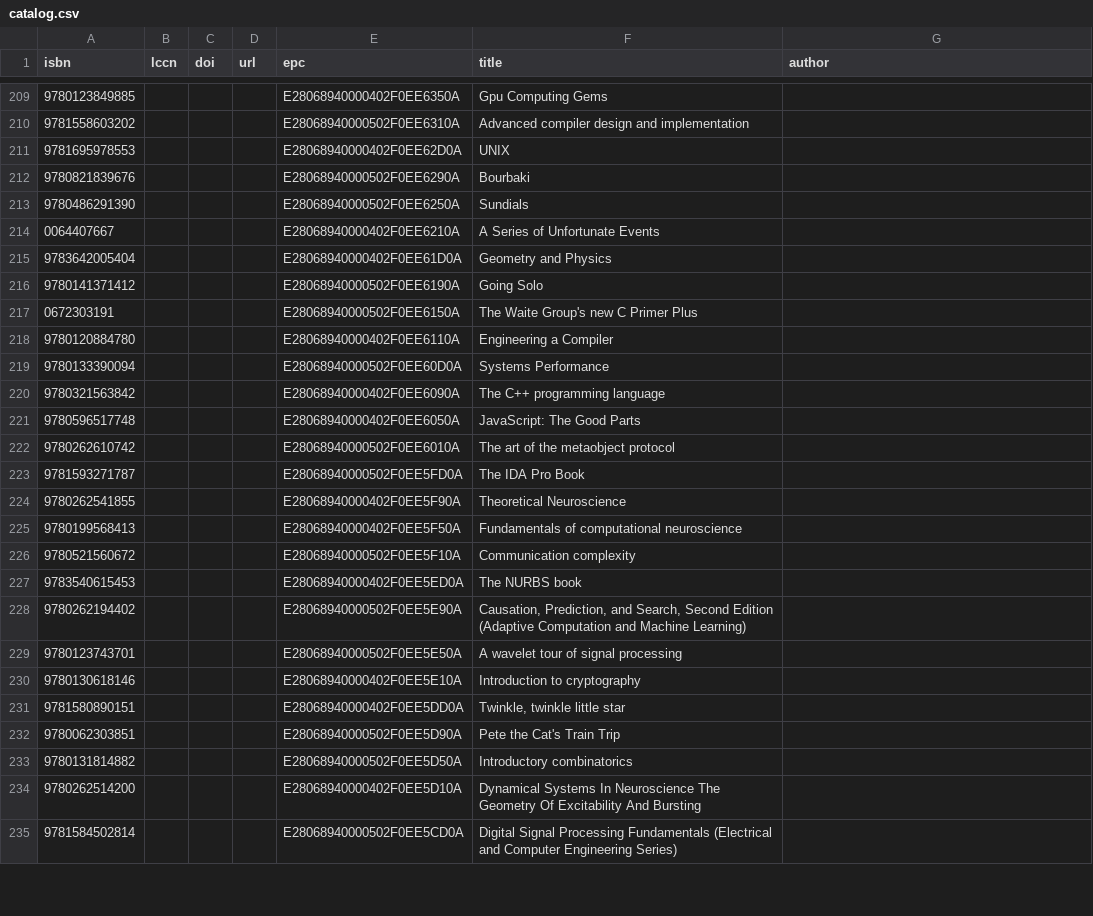
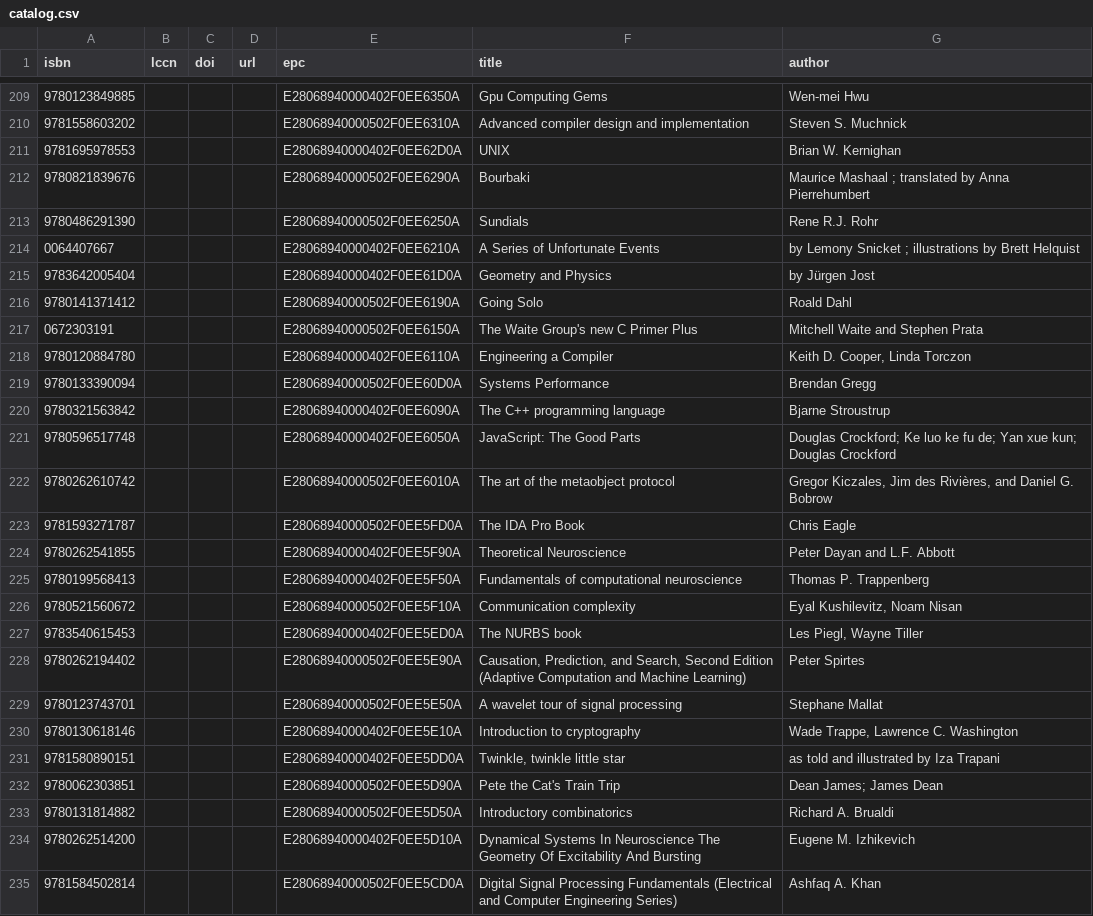
Before and after one commit to smoofra/catalog, a CSV file: catalog.csv, drawn as a sheet; only a part is shown, gaps mark what is left out; the diff covers the shown part only.

Commit message:
fill authors

```diff
--- a/catalog.csv
+++ b/catalog.csv
@@ -209,27 +209,27 @@ isbn,lccn,doi,url,epc,title,author
-9780123849885,,,,E28068940000402F0EE6350A,Gpu Computing Gems,
-9781558603202,,,,E28068940000502F0EE6310A,Advanced compiler design and implementation,
-9781695978553,,,,E28068940000402F0EE62D0A,UNIX,
-9780821839676,,,,E28068940000502F0EE6290A,Bourbaki,
-9780486291390,,,,E28068940000502F0EE6250A,Sundials,
-0064407667,,,,E28068940000402F0EE6210A,A Series of Unfortunate Events,
-9783642005404,,,,E28068940000402F0EE61D0A,Geometry and Physics,
-9780141371412,,,,E28068940000502F0EE6190A,Going Solo,
-0672303191,,,,E28068940000502F0EE6150A,The Waite Group's new C Primer Plus,
-9780120884780,,,,E28068940000402F0EE6110A,Engineering a Compiler,
-9780133390094,,,,E28068940000502F0EE60D0A,Systems Performance,
-9780321563842,,,,E28068940000402F0EE6090A,The C++ programming language,
-9780596517748,,,,E28068940000402F0EE6050A,JavaScript: The Good Parts,
-9780262610742,,,,E28068940000502F0EE6010A,The art of the metaobject protocol,
-9781593271787,,,,E28068940000502F0EE5FD0A,The IDA Pro Book,
-9780262541855,,,,E28068940000402F0EE5F90A,Theoretical Neuroscience,
-9780199568413,,,,E28068940000402F0EE5F50A,Fundamentals of computational neuroscience,
-9780521560672,,,,E28068940000502F0EE5F10A,Communication complexity,
-9783540615453,,,,E28068940000402F0EE5ED0A,The NURBS book,
-9780262194402,,,,E28068940000502F0EE5E90A,"Causation, Prediction, and Search, Second Edition (Adaptive Computation and Machine Learning)",
-9780123743701,,,,E28068940000502F0EE5E50A,A wavelet tour of signal processing,
-9780130618146,,,,E28068940000402F0EE5E10A,Introduction to cryptography,
-9781580890151,,,,E28068940000402F0EE5DD0A,"Twinkle, twinkle little star",
-9780062303851,,,,E28068940000502F0EE5D90A,Pete the Cat's Train Trip,
-9780131814882,,,,E28068940000502F0EE5D50A,Introductory combinatorics,
-9780262514200,,,,E28068940000402F0EE5D10A,Dynamical Systems In Neuroscience The Geometry Of Excitability And Bursting,
-9781584502814,,,,E28068940000502F0EE5CD0A,Digital Signal Processing Fundamentals (Electrical and Computer Engineering Series),
+9780123849885,,,,E28068940000402F0EE6350A,Gpu Computing Gems,Wen-mei Hwu
+9781558603202,,,,E28068940000502F0EE6310A,Advanced compiler design and implementation,Steven S. Muchnick
+9781695978553,,,,E28068940000402F0EE62D0A,UNIX,Brian W. Kernighan
+9780821839676,,,,E28068940000502F0EE6290A,Bourbaki,Maurice Mashaal ; translated by Anna Pierrehumbert
+9780486291390,,,,E28068940000502F0EE6250A,Sundials,Rene R.J. Rohr
+0064407667,,,,E28068940000402F0EE6210A,A Series of Unfortunate Events,by Lemony Snicket ; illustrations by Brett Helquist
+9783642005404,,,,E28068940000402F0EE61D0A,Geometry and Physics,by Jürgen Jost
+9780141371412,,,,E28068940000502F0EE6190A,Going Solo,Roald Dahl
+0672303191,,,,E28068940000502F0EE6150A,The Waite Group's new C Primer Plus,Mitchell Waite and Stephen Prata
+9780120884780,,,,E28068940000402F0EE6110A,Engineering a Compiler,"Keith D. Cooper, Linda Torczon"
+9780133390094,,,,E28068940000502F0EE60D0A,Systems Performance,Brendan Gregg
+9780321563842,,,,E28068940000402F0EE6090A,The C++ programming language,Bjarne Stroustrup
+9780596517748,,,,E28068940000402F0EE6050A,JavaScript: The Good Parts,Douglas Crockford; Ke luo ke fu de; Yan xue kun; Douglas Crockford
+9780262610742,,,,E28068940000502F0EE6010A,The art of the metaobject protocol,"Gregor Kiczales, Jim des Rivières, and Daniel G. Bobrow"
+9781593271787,,,,E28068940000502F0EE5FD0A,The IDA Pro Book,Chris Eagle
+9780262541855,,,,E28068940000402F0EE5F90A,Theoretical Neuroscience,Peter Dayan and L.F.  Abbott
+9780199568413,,,,E28068940000402F0EE5F50A,Fundamentals of computational neuroscience,Thomas P. Trappenberg
+9780521560672,,,,E28068940000502F0EE5F10A,Communication complexity,"Eyal Kushilevitz, Noam Nisan"
+9783540615453,,,,E28068940000402F0EE5ED0A,The NURBS book,"Les Piegl, Wayne Tiller"
+9780262194402,,,,E28068940000502F0EE5E90A,"Causation, Prediction, and Search, Second Edition (Adaptive Computation and Machine Learning)",Peter Spirtes
+9780123743701,,,,E28068940000502F0EE5E50A,A wavelet tour of signal processing,Stephane Mallat
+9780130618146,,,,E28068940000402F0EE5E10A,Introduction to cryptography,"Wade Trappe, Lawrence C. Washington"
+9781580890151,,,,E28068940000402F0EE5DD0A,"Twinkle, twinkle little star",as told and illustrated by Iza Trapani
+9780062303851,,,,E28068940000502F0EE5D90A,Pete the Cat's Train Trip,Dean James; James Dean
+9780131814882,,,,E28068940000502F0EE5D50A,Introductory combinatorics,Richard A. Brualdi
+9780262514200,,,,E28068940000402F0EE5D10A,Dynamical Systems In Neuroscience The Geometry Of Excitability And Bursting,Eugene M. Izhikevich
+9781584502814,,,,E28068940000502F0EE5CD0A,Digital Signal Processing Fundamentals (Electrical and Computer Engineering Series),Ashfaq A. Khan
```
Also changed, not shown: 69 edited cells elsewhere in this file.
